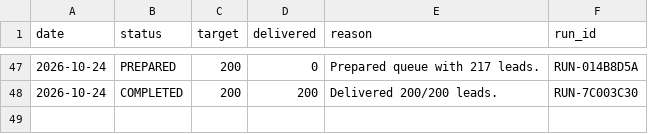
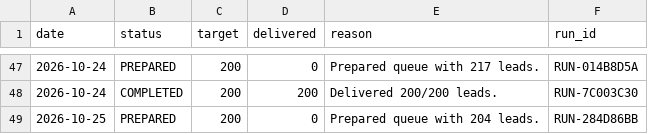
Before and after one commit to ayushdesign4/daily-lead-agent, a CSV file: data/daily_runs.csv, drawn as a sheet; only a part is shown, gaps mark what is left out; the diff names each change by its address in the sheet, - before the commit and + after, or states it on an @@ line.

```diff
--- a/data/daily_runs.csv
+++ b/data/daily_runs.csv
+row 49: 2026-10-25 | PREPARED | 200 | 0 | Prepared queue with 204 leads. | RUN-284D86BB
```
Also changed, not shown: 6 other files.
